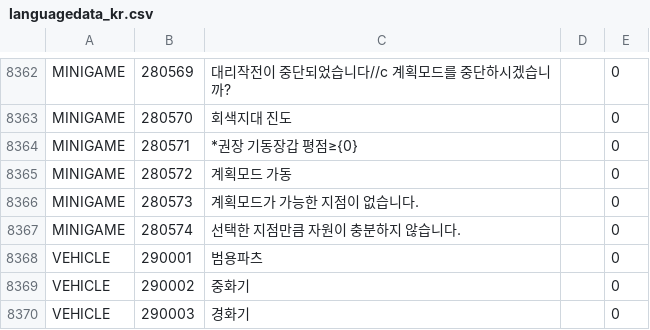
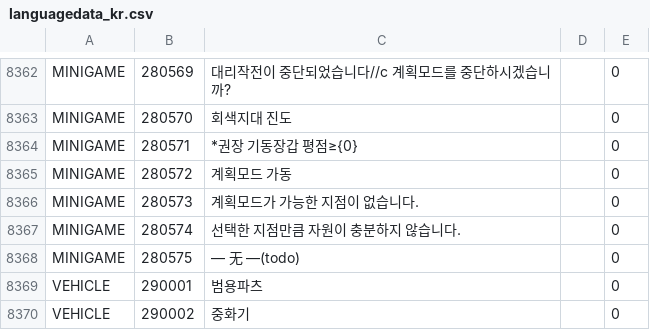
Before and after one commit to gf-data-tools/gf-data-jp, a CSV file: asset/textdata/language/languagedata_kr.csv, drawn as a sheet; only a part is shown, gaps mark what is left out; the shorter side is filled out with more unchanged rows; the diff names each change by its address in the sheet, - before the commit and + after, or states it on an @@ line.

```diff
--- a/asset/textdata/language/languagedata_kr.csv
+++ b/asset/textdata/language/languagedata_kr.csv
+row 8368: MINIGAME | 280575 | — 无 —(todo) |  | 0
```
Also changed, not shown: asset/textdata/language/languagedata.csv, asset/textdata/language/languagedata_hk.csv, 49 other files.
